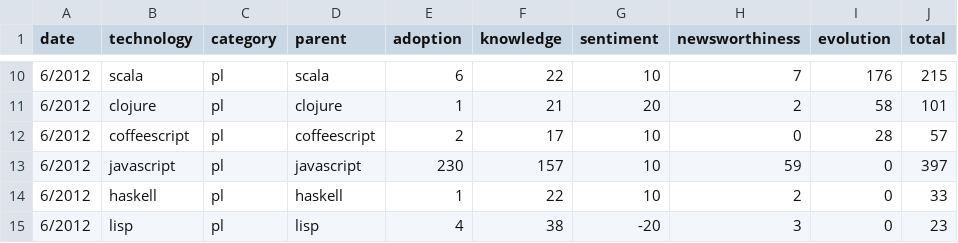
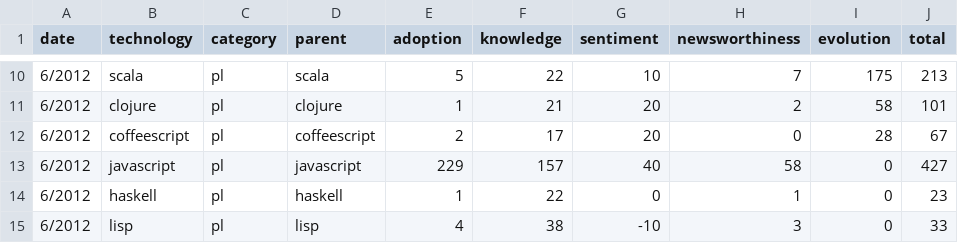
Before and after one commit to tomrozendaal/technologyViewer, a CSV file: public/data/latest_pl_aspect_data.csv, drawn as a sheet; only a part is shown, gaps mark what is left out; the diff covers the shown part only.

```diff
--- a/public/data/latest_pl_aspect_data.csv
+++ b/public/data/latest_pl_aspect_data.csv
@@ -10,6 +10,6 @@ date,technology,category,parent,adoption,knowledge,sentiment,newsworthiness,evol
-6/2012,scala,pl,scala,6,22,10,7,176,215
+6/2012,scala,pl,scala,5,22,10,7,175,213
 6/2012,clojure,pl,clojure,1,21,20,2,58,101
-6/2012,coffeescript,pl,coffeescript,2,17,10,0,28,57
-6/2012,javascript,pl,javascript,230,157,10,59,0,397
-6/2012,haskell,pl,haskell,1,22,10,2,0,33
-6/2012,lisp,pl,lisp,4,38,-20,3,0,23
+6/2012,coffeescript,pl,coffeescript,2,17,20,0,28,67
+6/2012,javascript,pl,javascript,229,157,40,58,0,427
+6/2012,haskell,pl,haskell,1,22,0,1,0,23
+6/2012,lisp,pl,lisp,4,38,-10,3,0,33
```
Also changed, not shown: 30 edited cells elsewhere in this file, public/data/latest_cms_aspect_data.csv, public/data/latest_metrics_data.csv, 10 other files.
